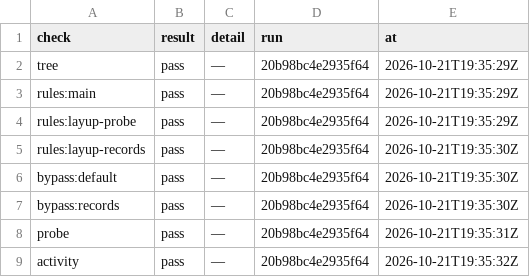
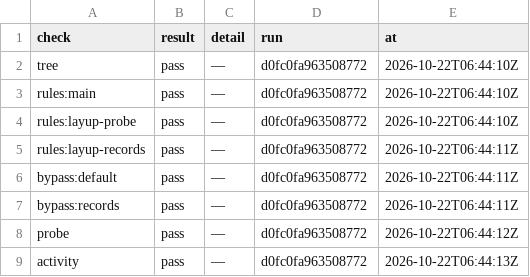
Before and after one commit to pharzam/layup-uat-m2e, a TSV file: setup/forge-check.tsv, drawn as a sheet.

```diff
--- a/setup/forge-check.tsv
+++ b/setup/forge-check.tsv
@@ -1,9 +1,9 @@
 check	result	detail	run	at
-tree	pass	—	20b98bc4e2935f64	2026-10-21T19:35:29Z
-rules:main	pass	—	20b98bc4e2935f64	2026-10-21T19:35:29Z
-rules:layup-probe	pass	—	20b98bc4e2935f64	2026-10-21T19:35:29Z
-rules:layup-records	pass	—	20b98bc4e2935f64	2026-10-21T19:35:30Z
-bypass:default	pass	—	20b98bc4e2935f64	2026-10-21T19:35:30Z
-bypass:records	pass	—	20b98bc4e2935f64	2026-10-21T19:35:30Z
-probe	pass	—	20b98bc4e2935f64	2026-10-21T19:35:31Z
-activity	pass	—	20b98bc4e2935f64	2026-10-21T19:35:32Z
+tree	pass	—	d0fc0fa963508772	2026-10-22T06:44:10Z
+rules:main	pass	—	d0fc0fa963508772	2026-10-22T06:44:10Z
+rules:layup-probe	pass	—	d0fc0fa963508772	2026-10-22T06:44:10Z
+rules:layup-records	pass	—	d0fc0fa963508772	2026-10-22T06:44:11Z
+bypass:default	pass	—	d0fc0fa963508772	2026-10-22T06:44:11Z
+bypass:records	pass	—	d0fc0fa963508772	2026-10-22T06:44:11Z
+probe	pass	—	d0fc0fa963508772	2026-10-22T06:44:12Z
+activity	pass	—	d0fc0fa963508772	2026-10-22T06:44:13Z
```
